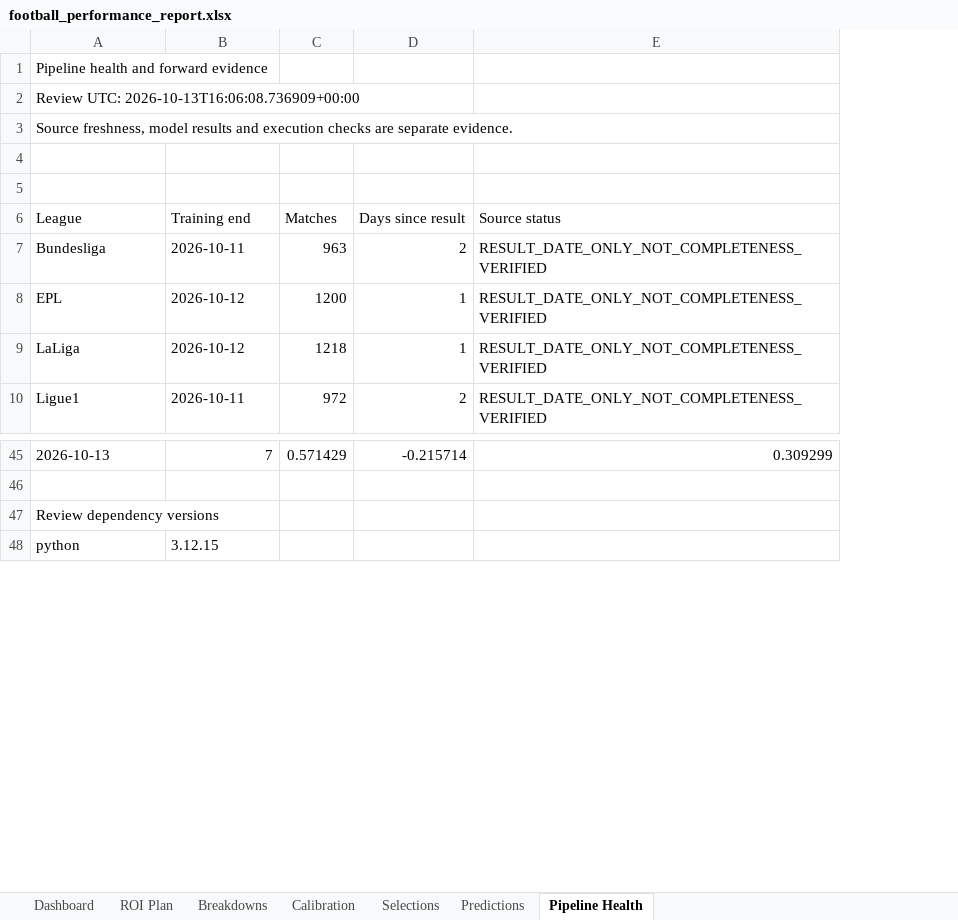
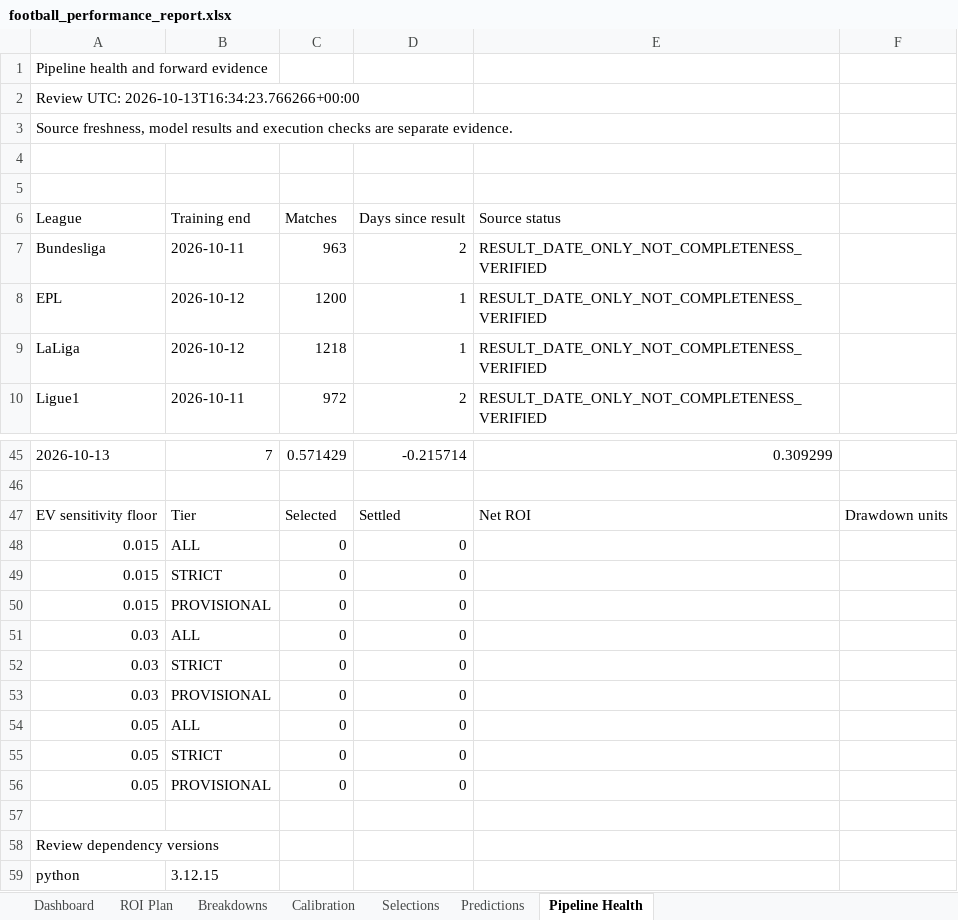
Before and after one commit to paulmaina/football-value-pipeline, an Excel workbook: football_output_v2/readable/football_performance_report.xlsx, sheet Pipeline Health, drawn as a sheet; only a part is shown, gaps mark what is left out; values as stored, in another font and other column widths than the file's, no borders; the diff names each change by its address in the sheet, - before the commit and + after, or states it on an @@ line.

```diff
--- a/football_output_v2/readable/football_performance_report.xlsx (sheet Pipeline Health)
+++ b/football_output_v2/readable/football_performance_report.xlsx (sheet Pipeline Health)
+column F, empty
-A2: Review UTC: 2026-10-13T16:06:08.736909+00:00
+A2: Review UTC: 2026-10-13T16:34:23.766266+00:00
+row 47: EV sensitivity floor | Tier | Selected | Settled | Net ROI | Drawdown units
+row 48: 0.015 | ALL | 0 | 0
+row 49: 0.015 | STRICT | 0 | 0
+row 50: 0.015 | PROVISIONAL | 0 | 0
+row 51: 0.03 | ALL | 0 | 0
+row 52: 0.03 | STRICT | 0 | 0
+row 53: 0.03 | PROVISIONAL | 0 | 0
+row 54: 0.05 | ALL | 0 | 0
+row 55: 0.05 | STRICT | 0 | 0
+row 56: 0.05 | PROVISIONAL | 0 | 0
+row 57: (empty)
```
Also changed, not shown: sheet Dashboard, 12 other files.
